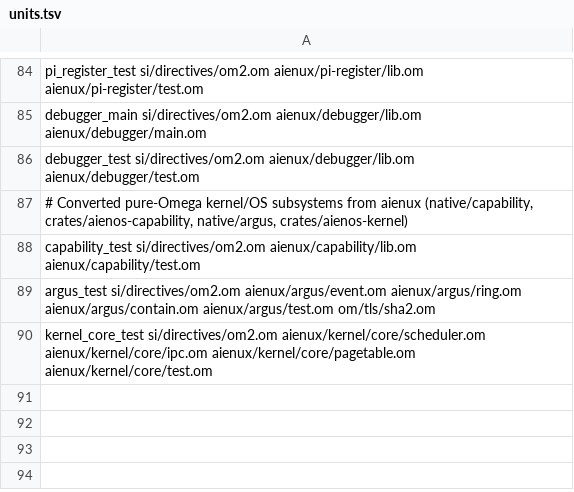
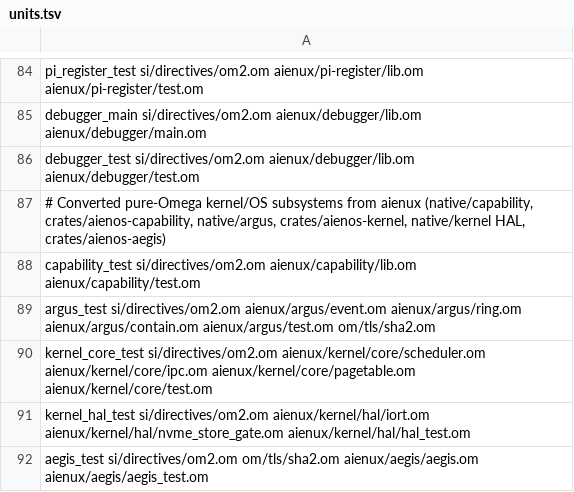
Before and after one commit to drakestapleton/omega-mv, a TSV file: aienux/units.tsv, drawn as a sheet; only a part is shown, gaps mark what is left out.

Commit message:
DRA-997: convert Aienux HAL (IORT/SMMU, NVMe/Store gate) and AEGIS effect-broker to pure Omega

```diff
--- a/aienux/units.tsv
+++ b/aienux/units.tsv
@@ -86,3 +86,3 @@ debugger_main si/directives/om2.om aienux/debugger/lib.om aienux/debugger/main.o
 debugger_test si/directives/om2.om aienux/debugger/lib.om aienux/debugger/test.om
-# Converted pure-Omega kernel/OS subsystems from aienux (native/capability, crates/aienos-capability, native/argus, crates/aienos-kernel)
+# Converted pure-Omega kernel/OS subsystems from aienux (native/capability, crates/aienos-capability, native/argus, crates/aienos-kernel, native/kernel HAL, crates/aienos-aegis)
 capability_test si/directives/om2.om aienux/capability/lib.om aienux/capability/test.om
@@ -90 +90,3 @@ argus_test si/directives/om2.om aienux/argus/event.om aienux/argus/ring.om aienu
 kernel_core_test si/directives/om2.om aienux/kernel/core/scheduler.om aienux/kernel/core/ipc.om aienux/kernel/core/pagetable.om aienux/kernel/core/test.om
+kernel_hal_test si/directives/om2.om aienux/kernel/hal/iort.om aienux/kernel/hal/nvme_store_gate.om aienux/kernel/hal/hal_test.om
+aegis_test si/directives/om2.om om/tls/sha2.om aienux/aegis/aegis.om aienux/aegis/aegis_test.om
```
Also changed, not shown: 6 other files.
